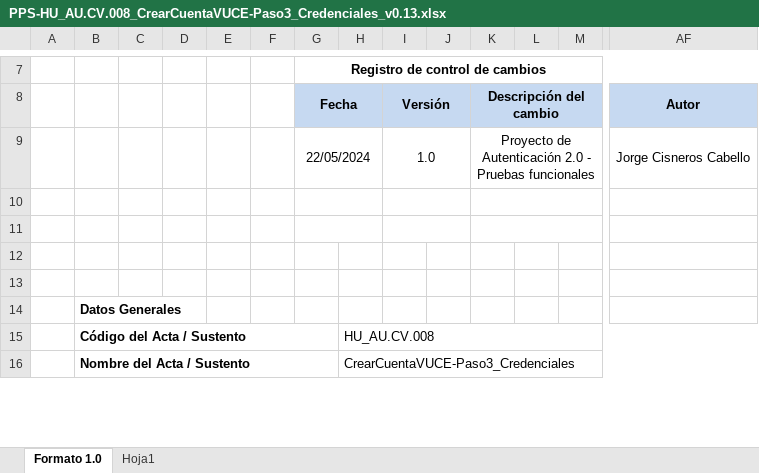
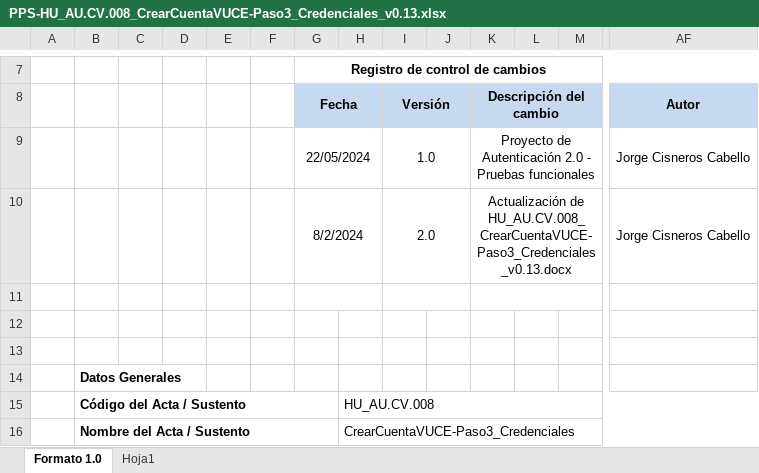
Before and after one commit to TheLastMVK/DocumentoVuce, an Excel workbook: PROYECTO AUTENTICACION/PPS-HU_AU.CV.008_CrearCuentaVUCE-Paso3_Credenciales_v0.13.xlsx, sheet Formato 1.0, drawn as a sheet; only a part is shown, gaps mark what is left out; values as stored, in another font and other column widths than the file's, no borders; charts and pictures not drawn; rows hold the shown columns only; the diff covers the shown part only; the diff names each change by its address in the sheet, - before the commit and + after, or states it on an @@ line.

```diff
--- a/PROYECTO AUTENTICACION/PPS-HU_AU.CV.008_CrearCuentaVUCE-Paso3_Credenciales_v0.13.xlsx (sheet Formato 1.0)
+++ b/PROYECTO AUTENTICACION/PPS-HU_AU.CV.008_CrearCuentaVUCE-Paso3_Credenciales_v0.13.xlsx (sheet Formato 1.0)
-row 10: (empty)
+row 10:  |  |  |  |  |  | 8/2/2024 |  | 2.0 |  | Actualización de HU_AU.CV.008_CrearCuentaVUCE-Paso3_Credenciales_v0.13.docx |  |  | Jorge Cisneros Cabello
```
Also changed, not shown: 5 added rows, 43 edited cells and cell formats elsewhere in this sheet, charts or pictures, 2 other files.
